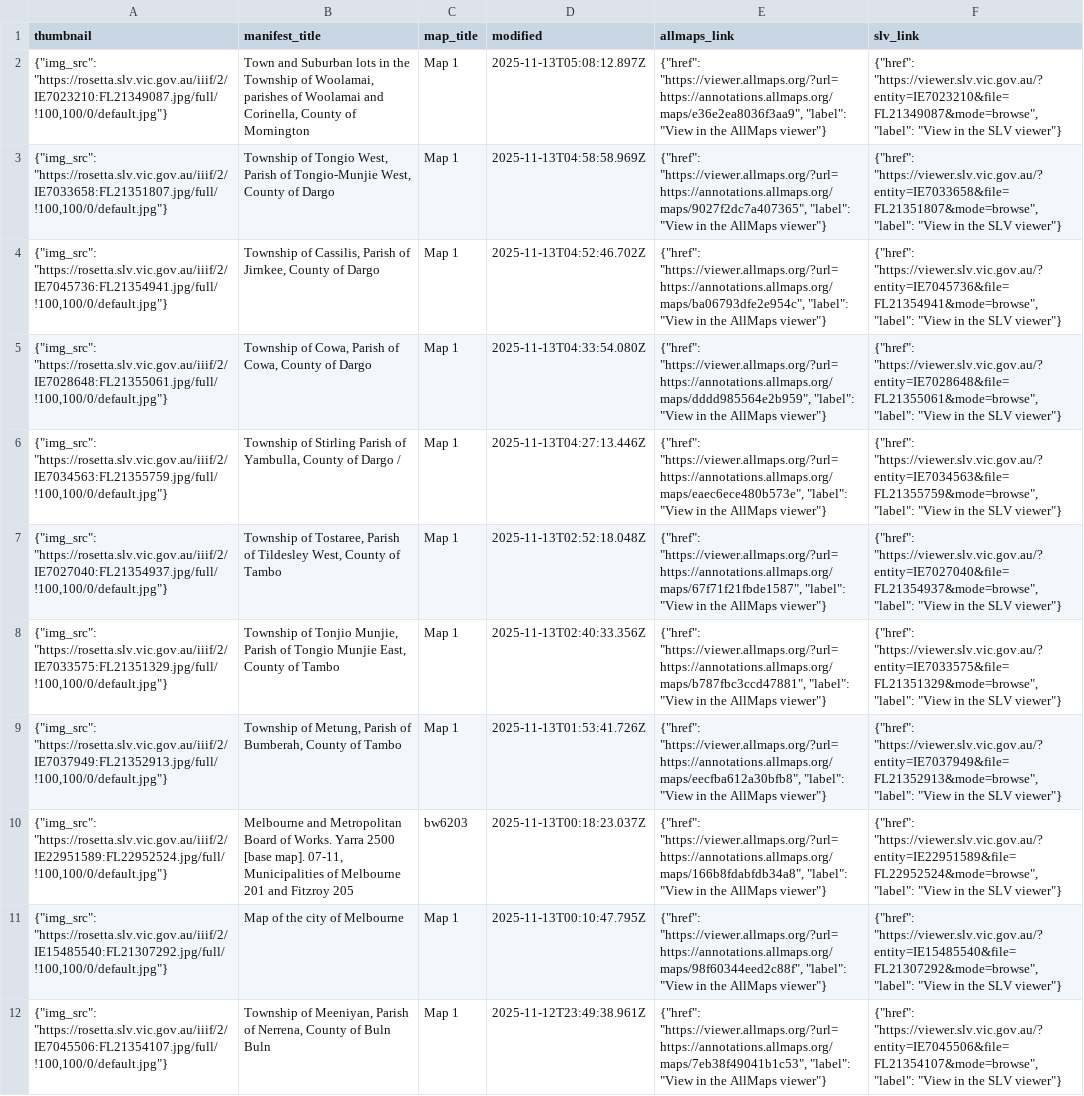
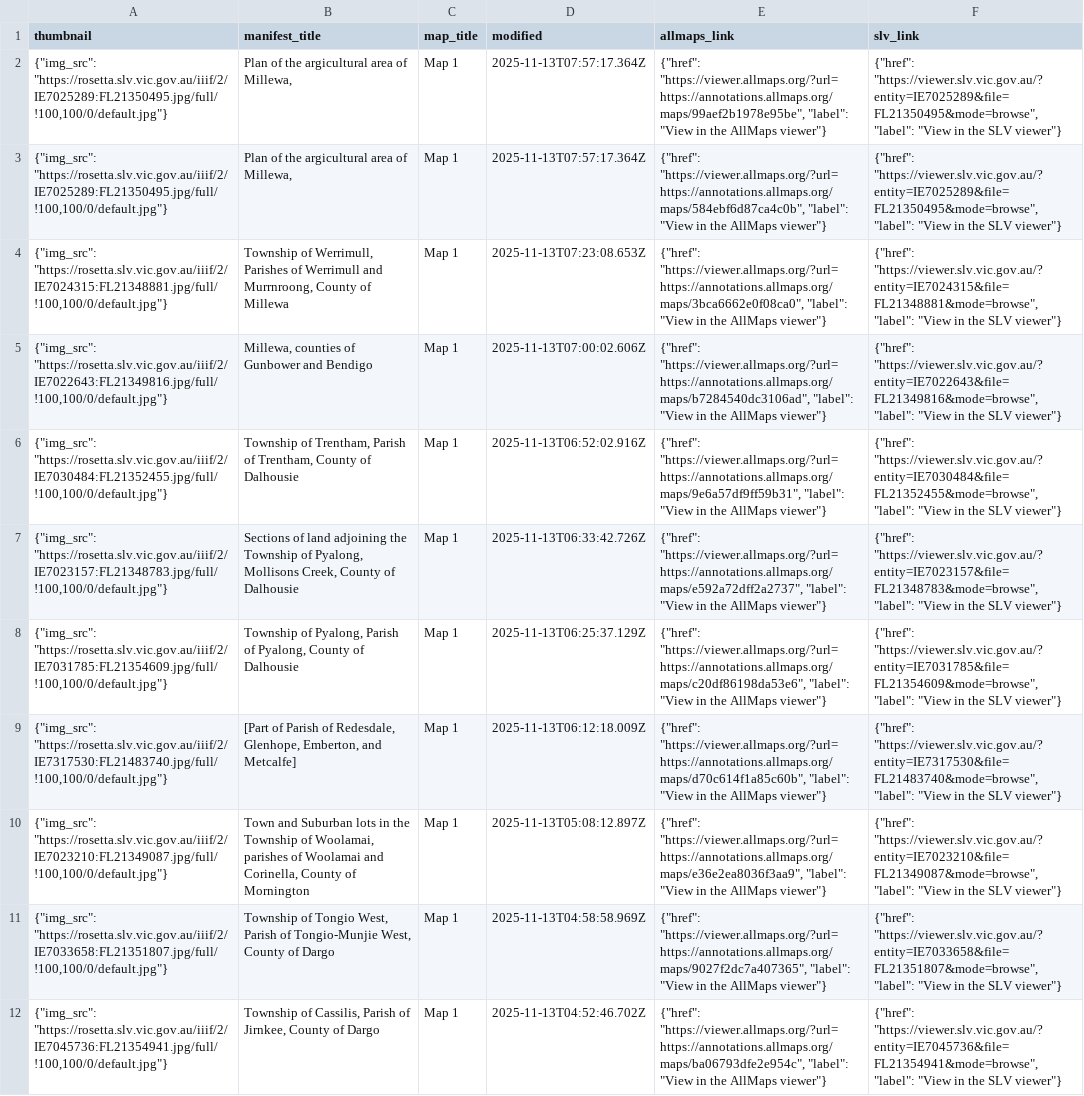
Before and after one commit to wragge/slv-allmaps, a CSV file: georeferenced_maps_datasette.csv, drawn as a sheet; only a part is shown; the shorter side is filled out with more unchanged rows.

```diff
--- a/georeferenced_maps_datasette.csv
+++ b/georeferenced_maps_datasette.csv
@@ -1,2 +1,10 @@
 thumbnail,manifest_title,map_title,modified,allmaps_link,slv_link
+"{""img_src"": ""https://rosetta.slv.vic.gov.au/iiif/2/IE7025289:FL21350495.jpg/full/!100,100/0/default.jpg""}","Plan of the argicultural area of Millewa,",Map 1,2025-11-13T07:57:17.364Z,"{""href"": ""https://viewer.allmaps.org/?url=https://annotations.allmaps.org/maps/99aef2b1978e95be"", ""label"": ""View in the AllMaps viewer""}","{""href"": ""https://viewer.slv.vic.gov.au/?entity=IE7025289&file=FL21350495&mode=browse"", ""label"": ""View in the SLV viewer""}"
+"{""img_src"": ""https://rosetta.slv.vic.gov.au/iiif/2/IE7025289:FL21350495.jpg/full/!100,100/0/default.jpg""}","Plan of the argicultural area of Millewa,",Map 1,2025-11-13T07:57:17.364Z,"{""href"": ""https://viewer.allmaps.org/?url=https://annotations.allmaps.org/maps/584ebf6d87ca4c0b"", ""label"": ""View in the AllMaps viewer""}","{""href"": ""https://viewer.slv.vic.gov.au/?entity=IE7025289&file=FL21350495&mode=browse"", ""label"": ""View in the SLV viewer""}"
+"{""img_src"": ""https://rosetta.slv.vic.gov.au/iiif/2/IE7024315:FL21348881.jpg/full/!100,100/0/default.jpg""}","Township of Werrimull, Parishes of Werrimull and Murrnroong, County of Millewa",Map 1,2025-11-13T07:23:08.653Z,"{""href"": ""https://viewer.allmaps.org/?url=https://annotations.allmaps.org/maps/3bca6662e0f08ca0"", ""label"": ""View in the AllMaps viewer""}","{""href"": ""https://viewer.slv.vic.gov.au/?entity=IE7024315&file=FL21348881&mode=browse"", ""label"": ""View in the SLV viewer""}"
+"{""img_src"": ""https://rosetta.slv.vic.gov.au/iiif/2/IE7022643:FL21349816.jpg/full/!100,100/0/default.jpg""}","Millewa, counties of Gunbower and Bendigo",Map 1,2025-11-13T07:00:02.606Z,"{""href"": ""https://viewer.allmaps.org/?url=https://annotations.allmaps.org/maps/b7284540dc3106ad"", ""label"": ""View in the AllMaps viewer""}","{""href"": ""https://viewer.slv.vic.gov.au/?entity=IE7022643&file=FL21349816&mode=browse"", ""label"": ""View in the SLV viewer""}"
+"{""img_src"": ""https://rosetta.slv.vic.gov.au/iiif/2/IE7030484:FL21352455.jpg/full/!100,100/0/default.jpg""}","Township of Trentham, Parish of Trentham, County of Dalhousie",Map 1,2025-11-13T06:52:02.916Z,"{""href"": ""https://viewer.allmaps.org/?url=https://annotations.allmaps.org/maps/9e6a57df9ff59b31"", ""label"": ""View in the AllMaps viewer""}","{""href"": ""https://viewer.slv.vic.gov.au/?entity=IE7030484&file=FL21352455&mode=browse"", ""label"": ""View in the SLV viewer""}"
+"{""img_src"": ""https://rosetta.slv.vic.gov.au/iiif/2/IE7023157:FL21348783.jpg/full/!100,100/0/default.jpg""}","Sections of land adjoining the Township of Pyalong, Mollisons Creek, County of Dalhousie",Map 1,2025-11-13T06:33:42.726Z,"{""href"": ""https://viewer.allmaps.org/?url=https://annotations.allmaps.org/maps/e592a72dff2a2737"", ""label"": ""View in the AllMaps viewer""}","{""href"": ""https://viewer.slv.vic.gov.au/?entity=IE7023157&file=FL21348783&mode=browse"", ""label"": ""View in the SLV viewer""}"
+"{""img_src"": ""https://rosetta.slv.vic.gov.au/iiif/2/IE7031785:FL21354609.jpg/full/!100,100/0/default.jpg""}","Township of Pyalong, Parish of Pyalong, County of Dalhousie",Map 1,2025-11-13T06:25:37.129Z,"{""href"": ""https://viewer.allmaps.org/?url=https://annotations.allmaps.org/maps/c20df86198da53e6"", ""label"": ""View in the AllMaps viewer""}","{""href"": ""https://viewer.slv.vic.gov.au/?entity=IE7031785&file=FL21354609&mode=browse"", ""label"": ""View in the SLV viewer""}"
+"{""img_src"": ""https://rosetta.slv.vic.gov.au/iiif/2/IE7317530:FL21483740.jpg/full/!100,100/0/default.jpg""}","[Part of Parish of Redesdale, Glenhope, Emberton, and Metcalfe]",Map 1,2025-11-13T06:12:18.009Z,"{""href"": ""https://viewer.allmaps.org/?url=https://annotations.allmaps.org/maps/d70c614f1a85c60b"", ""label"": ""View in the AllMaps viewer""}","{""href"": ""https://viewer.slv.vic.gov.au/?entity=IE7317530&file=FL21483740&mode=browse"", ""label"": ""View in the SLV viewer""}"
 "{""img_src"": ""https://rosetta.slv.vic.gov.au/iiif/2/IE7023210:FL21349087.jpg/full/!100,100/0/default.jpg""}","Town and Suburban lots in the Township of Woolamai, parishes of Woolamai and Corinella, County of Mornington",Map 1,2025-11-13T05:08:12.897Z,"{""href"": ""https://viewer.allmaps.org/?url=https://annotations.allmaps.org/maps/e36e2ea8036f3aa9"", ""label"": ""View in the AllMaps viewer""}","{""href"": ""https://viewer.slv.vic.gov.au/?entity=IE7023210&file=FL21349087&mode=browse"", ""label"": ""View in the SLV viewer""}"
```
Also changed, not shown: georeferenced_maps.csv, 18 other files.
